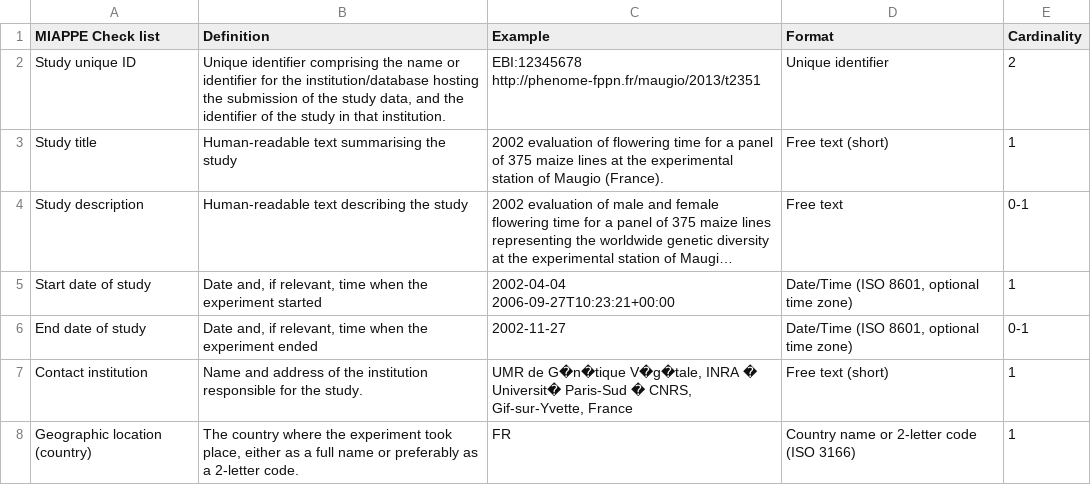
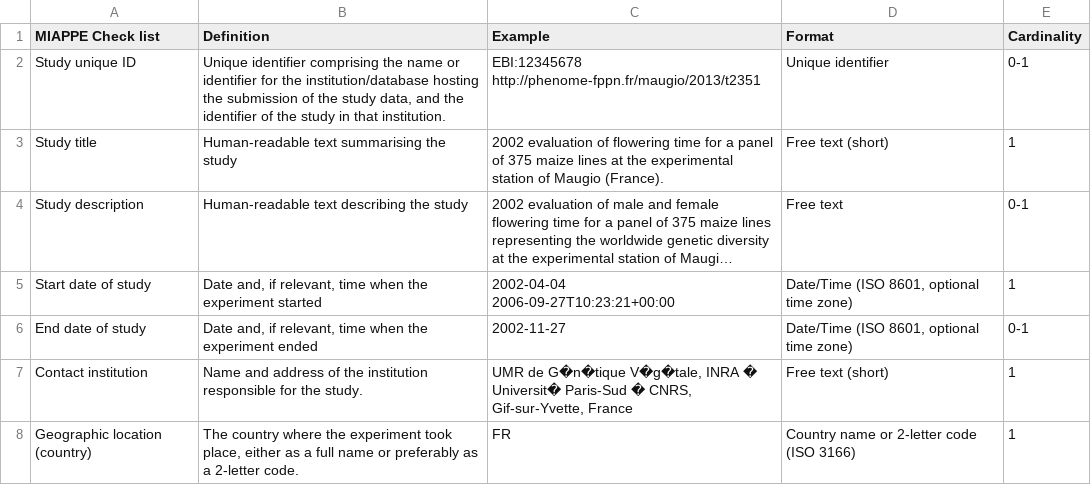
Before and after one commit to aus-plant-phenomics-network/miappe-api-backend, a TSV file: src/metadata/resource/model/Study_model.tsv, drawn as a sheet; only a part is shown; long unchanged cells end in ….

Commit message:
feat: correct a cardinality field

```diff
--- a/src/metadata/resource/model/Study_model.tsv
+++ b/src/metadata/resource/model/Study_model.tsv
@@ -1,5 +1,5 @@
 MIAPPE Check list	Definition	Example	Format	Cardinality
-Study unique ID	Unique identifier comprising the name or identifier for the institution/database hosting the submission of the study data, and the identifier of the study in that institution.	"EBI:12345678
-http://phenome-fppn.fr/maugio/2013/t2351"	"Unique identifier
-"	2
+Study unique ID	Unique identifier comprising the name or identifier for the institution/database hosting the submission of the study data, and the identifier of the study in that institution.	"EBI:12345678
+http://phenome-fppn.fr/maugio/2013/t2351"	"Unique identifier
+"	0-1
 Study title	Human-readable text summarising the study	2002 evaluation of flowering time for a panel of 375 maize lines at the experimental station of Maugio (France). 	Free text (short)	1
```
